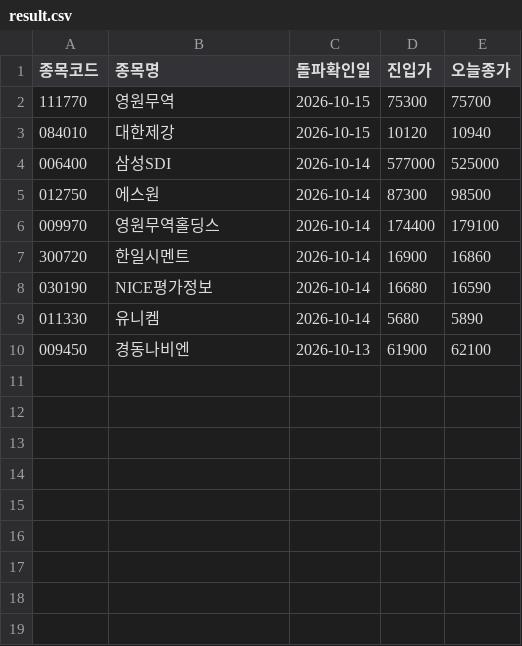
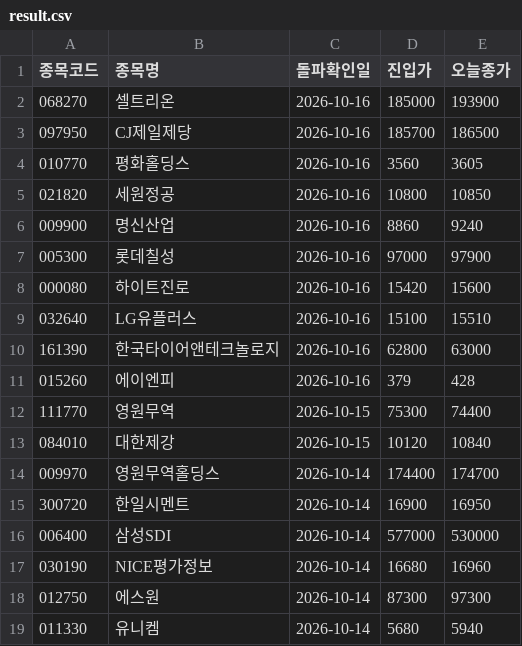
Before and after one commit to nunupop/my-stock-screener, a CSV file: result.csv, drawn as a sheet.

```diff
--- a/result.csv
+++ b/result.csv
@@ -1,10 +1,19 @@
 종목코드,종목명,돌파확인일,진입가,오늘종가
-111770,영원무역,2026-10-15,75300,75700
-084010,대한제강,2026-10-15,10120,10940
-006400,삼성SDI,2026-10-14,577000,525000
-012750,에스원,2026-10-14,87300,98500
-009970,영원무역홀딩스,2026-10-14,174400,179100
-300720,한일시멘트,2026-10-14,16900,16860
-030190,NICE평가정보,2026-10-14,16680,16590
-011330,유니켐,2026-10-14,5680,5890
-009450,경동나비엔,2026-10-13,61900,62100
+068270,셀트리온,2026-10-16,185000,193900
+097950,CJ제일제당,2026-10-16,185700,186500
+010770,평화홀딩스,2026-10-16,3560,3605
+021820,세원정공,2026-10-16,10800,10850
+009900,명신산업,2026-10-16,8860,9240
+005300,롯데칠성,2026-10-16,97000,97900
+000080,하이트진로,2026-10-16,15420,15600
+032640,LG유플러스,2026-10-16,15100,15510
+161390,한국타이어앤테크놀로지,2026-10-16,62800,63000
+015260,에이엔피,2026-10-16,379,428
+111770,영원무역,2026-10-15,75300,74400
+084010,대한제강,2026-10-15,10120,10840
+009970,영원무역홀딩스,2026-10-14,174400,174700
+300720,한일시멘트,2026-10-14,16900,16950
+006400,삼성SDI,2026-10-14,577000,530000
+030190,NICE평가정보,2026-10-14,16680,16960
+012750,에스원,2026-10-14,87300,97300
+011330,유니켐,2026-10-14,5680,5940
```
Also changed, not shown: 1 other file.
